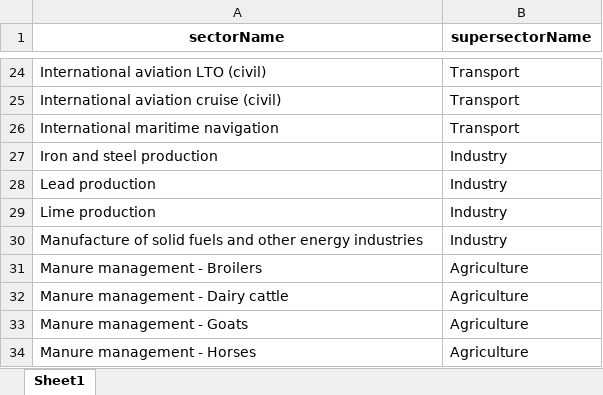
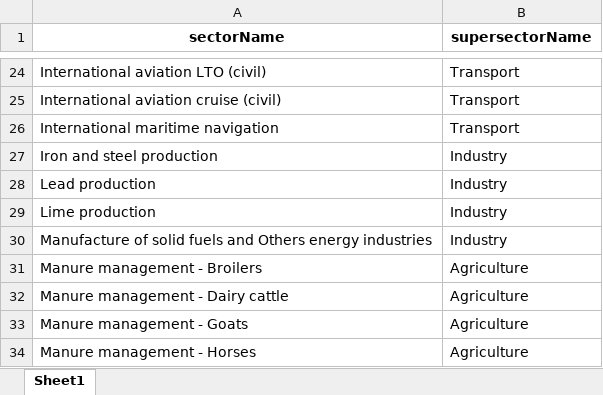
Before and after one commit to juliettegau/project, an Excel workbook: ploting_code/sector/sectors_list.xlsx, sheet Sheet1, drawn as a sheet; only a part is shown, gaps mark what is left out; values as stored, in another font and other column widths than the file's, no borders; the diff covers the shown part only; the diff names each change by its address in the sheet, - before the commit and + after, or states it on an @@ line.

Commit message:
add pie plot and evolution of emissions by sector over time

```diff
--- a/ploting_code/sector/sectors_list.xlsx (sheet Sheet1)
+++ b/ploting_code/sector/sectors_list.xlsx (sheet Sheet1)
-A30 (sectorName): …fuels and other energy industries
+A30 (sectorName): …fuels and Others energy industries
```
Also changed, not shown: 3 added rows, 3 removed rows and 23 edited cells elsewhere in this sheet, 9 other files.
